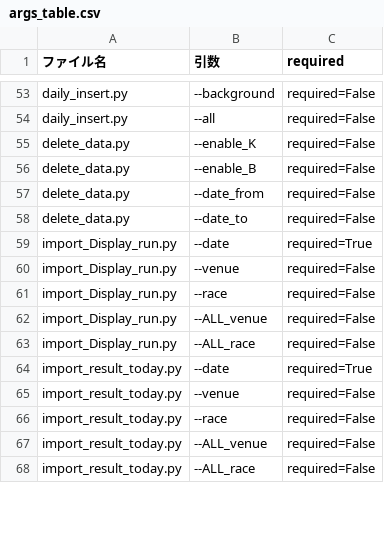
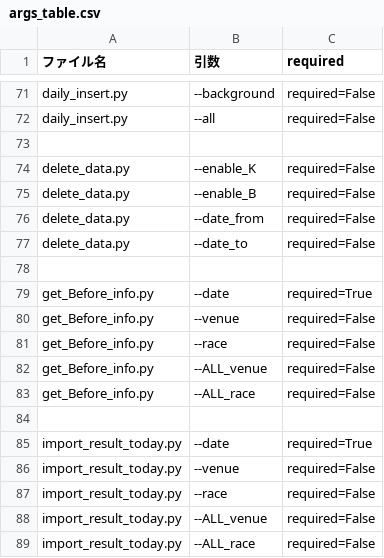
Before and after one commit to defact88/Boatrace, a CSV file: Management/args_table.csv, drawn as a sheet; only a part is shown, gaps mark what is left out; the diff covers the shown part only.

```diff
--- a/Management/args_table.csv
+++ b/Management/args_table.csv
@@ -54,2 +72,3 @@ daily_insert.py,           --background, required=False
 daily_insert.py,           --all,        required=False
+
 delete_data.py,            --enable_K,   required=False
@@ -58,7 +77,9 @@ delete_data.py,            --date_from,  required=False
 delete_data.py,            --date_to,    required=False
-import_Display_run.py,     --date,       required=True
-import_Display_run.py,     --venue,      required=False
-import_Display_run.py,     --race,       required=False
-import_Display_run.py,     --ALL_venue,  required=False
-import_Display_run.py,     --ALL_race,   required=False
+
+get_Before_info.py,        --date,       required=True
+get_Before_info.py,        --venue,      required=False
+get_Before_info.py,        --race,       required=False
+get_Before_info.py,        --ALL_venue,  required=False
+get_Before_info.py,        --ALL_race,   required=False
+
 import_result_today.py,    --date,       required=True
```
Also changed, not shown: 23 added rows and 9 edited cells elsewhere in this file, Management/file_map.csv, 27 other files.
